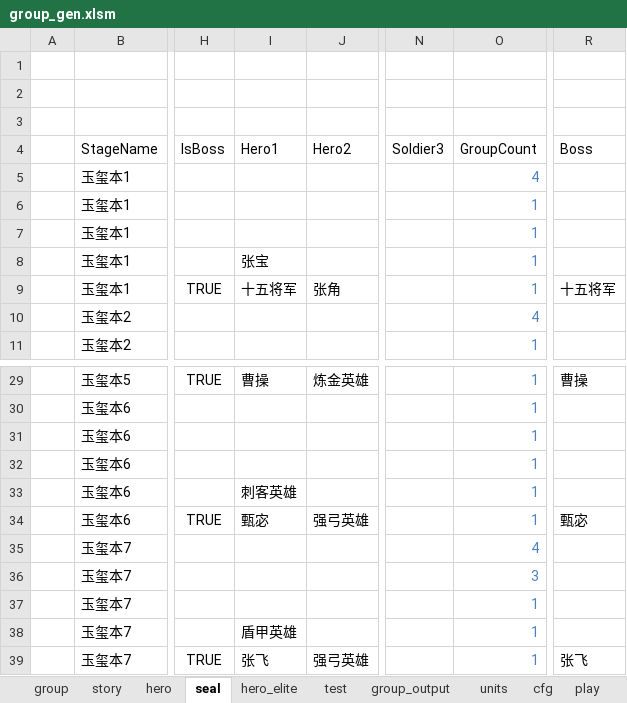
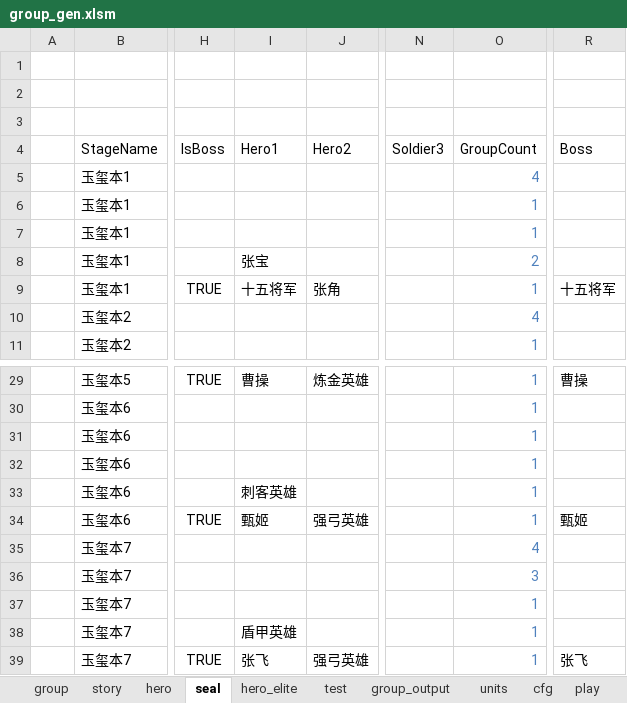
Before and after one commit to lovebirdsx/monster_group_gen, an Excel workbook: group_gen.xlsm, sheet seal, drawn as a sheet; only a part is shown, gaps mark what is left out; values as stored, in another font and other column widths than the file's, no borders; charts and pictures and conditional formats and table styles not drawn; the diff names each change by its address in the sheet, - before the commit and + after, or states it on an @@ line.

```diff
--- a/group_gen.xlsm (sheet seal)
+++ b/group_gen.xlsm (sheet seal)
-O8 (GroupCount): 1
+O8 (GroupCount): 2
-I34 (Hero1): 甄宓
+I34 (Hero1): 甄姬
-R34 (Boss): 甄宓
+R34 (Boss): 甄姬
```
Also changed, not shown: sheet group_output, sheet story, sheet group, sheet units, 2 other files.
